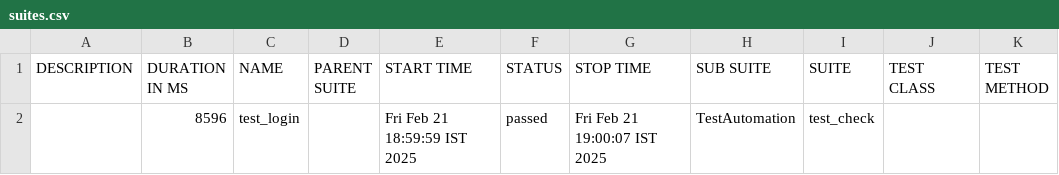
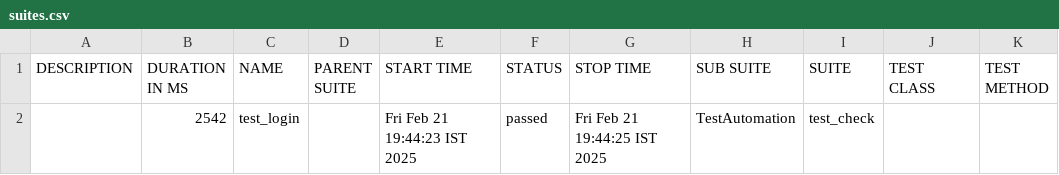
Before and after one commit to chethan-ampsys/allure-reports, a CSV file: docs/data/suites.csv, drawn as a sheet.

```diff
--- a/docs/data/suites.csv
+++ b/docs/data/suites.csv
@@ -1,2 +1,2 @@
 "DESCRIPTION","DURATION IN MS","NAME","PARENT SUITE","START TIME","STATUS","STOP TIME","SUB SUITE","SUITE","TEST CLASS","TEST METHOD"
-"","8596","test_login","","Fri Feb 21 18:59:59 IST 2025","passed","Fri Feb 21 19:00:07 IST 2025","TestAutomation","test_check","",""
+"","2542","test_login","","Fri Feb 21 19:44:23 IST 2025","passed","Fri Feb 21 19:44:25 IST 2025","TestAutomation","test_check","",""
```
Also changed, not shown: 23 other files.
